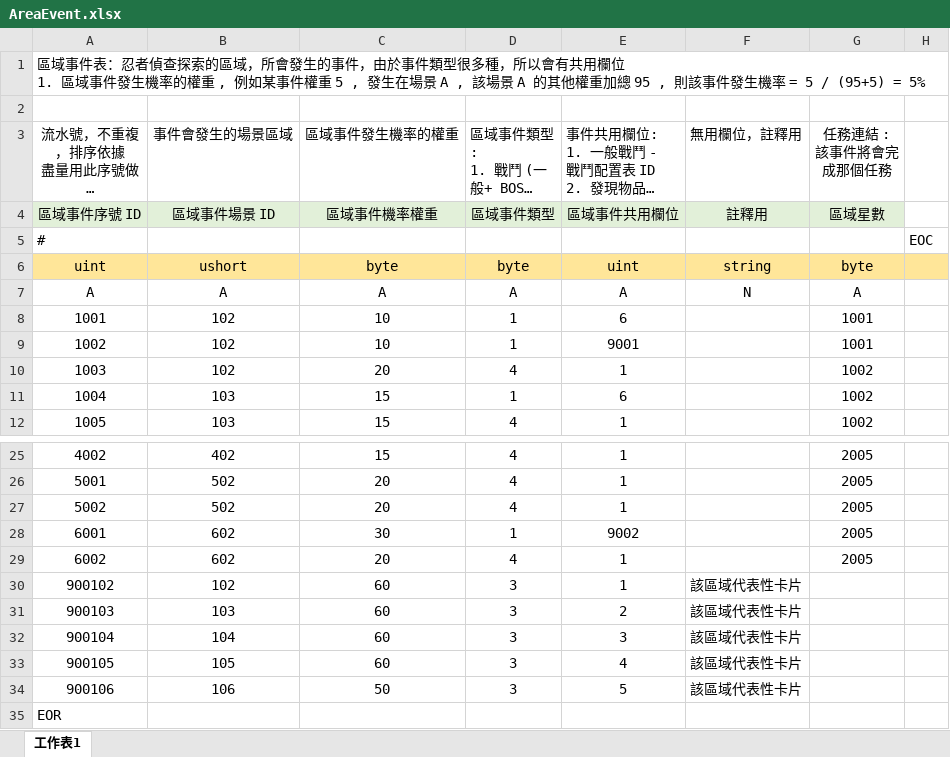
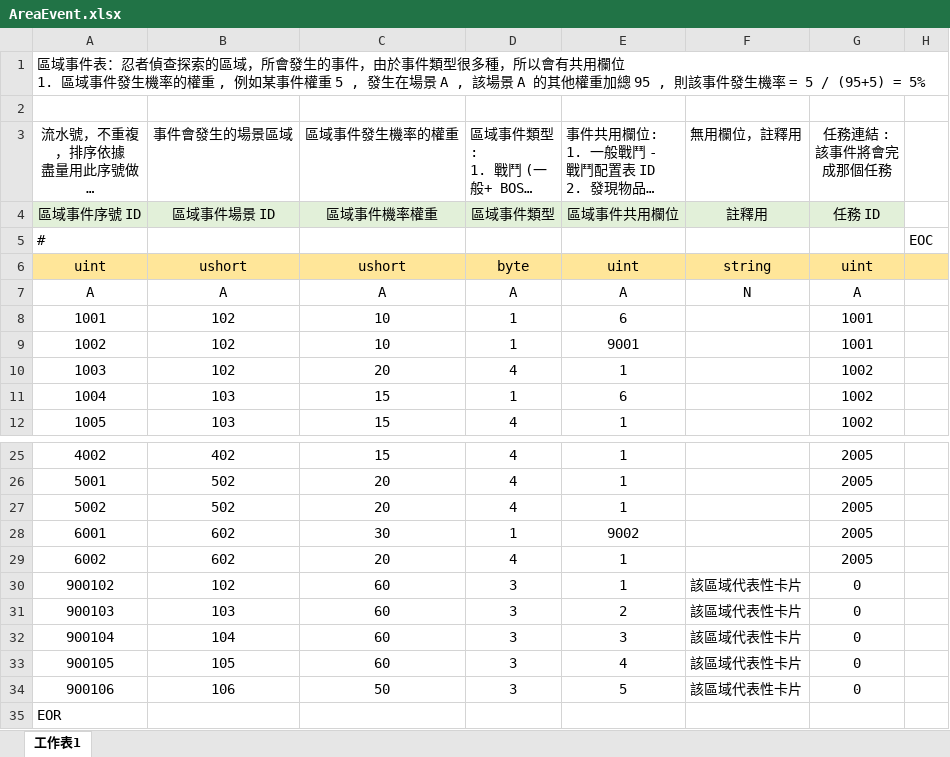
Before and after one commit to SwingsH/Nindou, an Excel workbook: Client/Assets/EXCEL/AreaEvent.xlsx, sheet 工作表1, drawn as a sheet; only a part is shown, gaps mark what is left out; long unchanged cells end in …; values as stored, in another font and other column widths than the file's, no borders; the diff names each change by its address in the sheet, - before the commit and + after, or states it on an @@ line.

```diff
--- a/Client/Assets/EXCEL/AreaEvent.xlsx (sheet 工作表1)
+++ b/Client/Assets/EXCEL/AreaEvent.xlsx (sheet 工作表1)
-G4 (任務連結 : 該事件將會完成那個任務): 區域星數
+G4 (任務連結 : 該事件將會完成那個任務): 任務 ID
-C6 (區域事件發生機率的權重): byte
+C6 (區域事件發生機率的權重): ushort
-G6 (任務連結 : 該事件將會完成那個任務): byte
+G6 (任務連結 : 該事件將會完成那個任務): uint
-G30:G34 (任務連結 : 該事件將會完成那個任務): (empty)
+G30:G34 (任務連結 : 該事件將會完成那個任務): 0
```
Also changed, not shown: Client/Assets/EXCEL/Mission.xlsx, Client/Assets/EXCEL/Story.xlsx, 6 other files.
